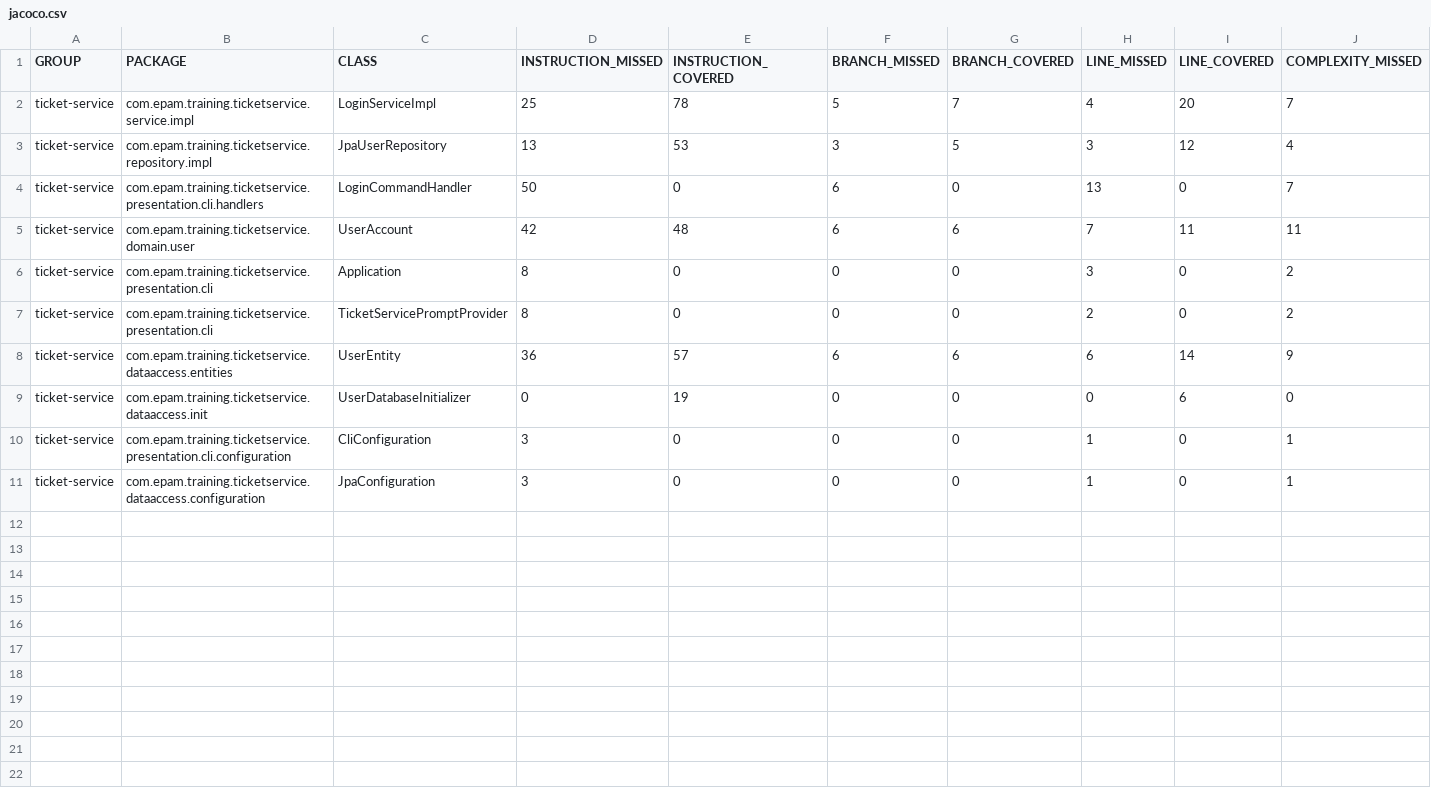
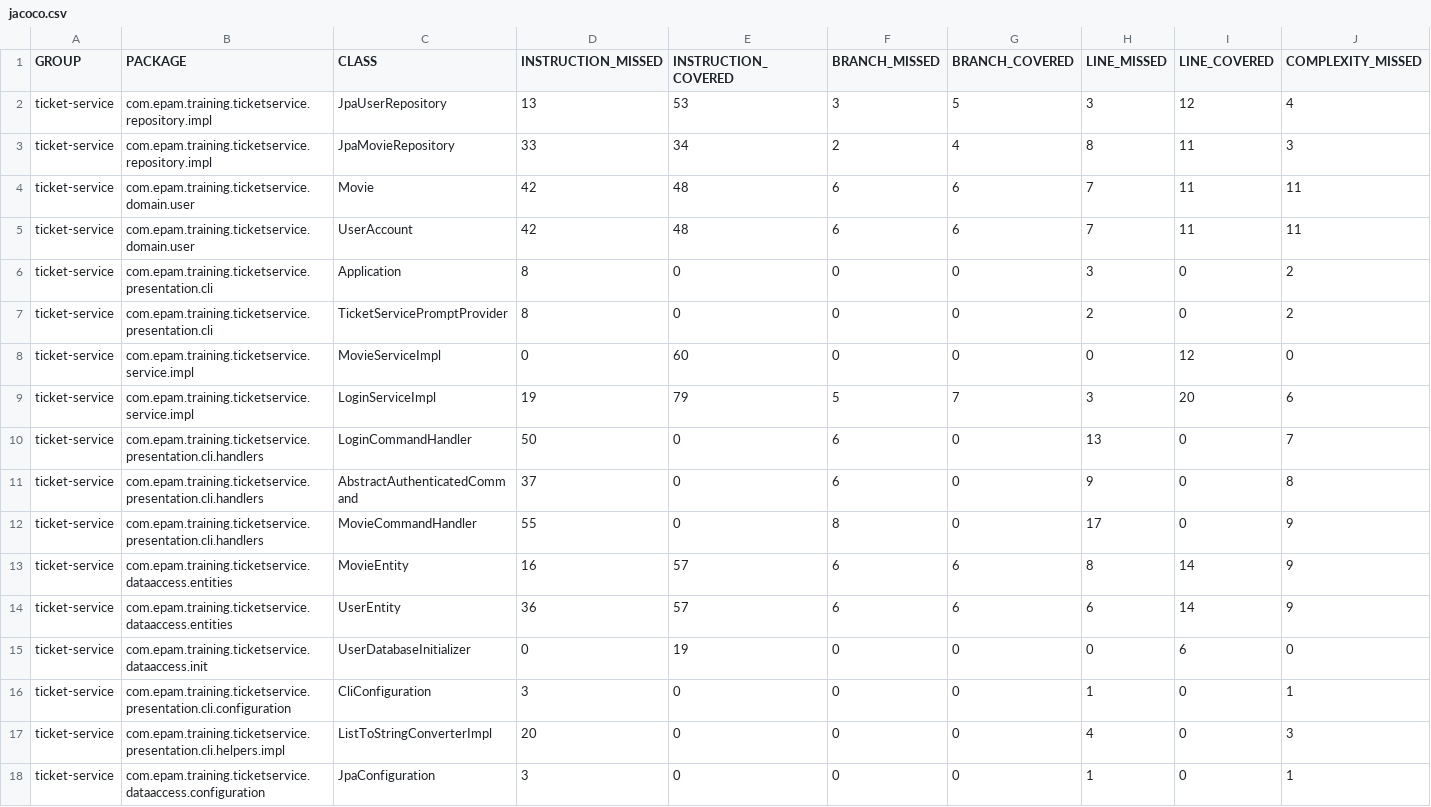
Before and after one commit to teaisawesome/epam-deik-java-dev-ticket-service, a CSV file: final/ticket-service/target/site/jacoco/jacoco.csv, drawn as a sheet; only a part is shown; removed rows and columns are numbered as before the commit, all else as after; rows hold the shown columns only; the diff names each change by its address in the sheet, - before the commit and + after, or states it on an @@ line.

Commit message:
test: JpaMovieRepository.java JpaMovieRepository test done

```diff
--- a/final/ticket-service/target/site/jacoco/jacoco.csv
+++ b/final/ticket-service/target/site/jacoco/jacoco.csv
-row 2: ticket-service | com.epam.training.ticketservice.service.impl | LoginServiceImpl | 25 | 78 | 5 | 7 | 4 | 20 | 7
+row 3: ticket-service | com.epam.training.ticketservice.repository.impl | JpaMovieRepository | 33 | 34 | 2 | 4 | 8 | 11 | 3
+row 4: ticket-service | com.epam.training.ticketservice.domain.user | Movie | 42 | 48 | 6 | 6 | 7 | 11 | 11
+row 8: ticket-service | com.epam.training.ticketservice.service.impl | MovieServiceImpl | 0 | 60 | 0 | 0 | 0 | 12 | 0
+row 9: ticket-service | com.epam.training.ticketservice.service.impl | LoginServiceImpl | 19 | 79 | 5 | 7 | 3 | 20 | 6
@@ row 4 moved to row 10: ticket-service @@
+row 11: ticket-service | com.epam.training.ticketservice.presentation.cli.handlers | AbstractAuthenticatedCommand | 37 | 0 | 6 | 0 | 9 | 0 | 8
+row 12: ticket-service | com.epam.training.ticketservice.presentation.cli.handlers | MovieCommandHandler | 55 | 0 | 8 | 0 | 17 | 0 | 9
+row 13: ticket-service | com.epam.training.ticketservice.dataaccess.entities | MovieEntity | 16 | 57 | 6 | 6 | 8 | 14 | 9
+row 17: ticket-service | com.epam.training.ticketservice.presentation.cli.helpers.impl | ListToStringConverterImpl | 20 | 0 | 0 | 0 | 4 | 0 | 3
```
Also changed, not shown: 50 other files.
